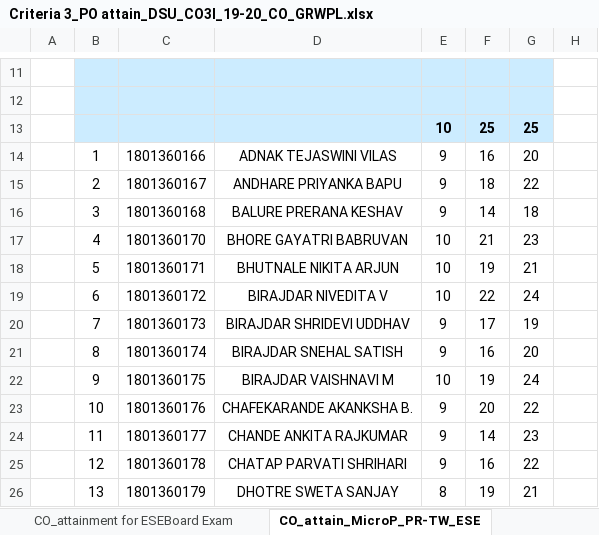
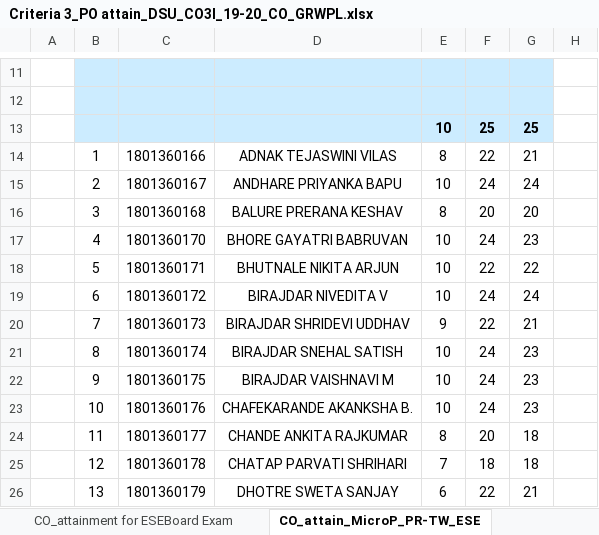
Before and after one commit to adambure21/NBAGRWPL, an Excel workbook: CO PO Mapping/DSU/Criteria 3_PO attain_DSU_CO3I_19-20_CO_GRWPL.xlsx, sheet CO_attain_MicroP_PR-TW_ESE, drawn as a sheet; only a part is shown, gaps mark what is left out; values as stored, in another font and other column widths than the file's, no borders; the diff covers the shown part only; the diff names each change by its address in the sheet, - before the commit and + after, or states it on an @@ line.

Commit message:
C3 PO Attaintment DSU TW PAEXT Microproject marks added

```diff
--- a/CO PO Mapping/DSU/Criteria 3_PO attain_DSU_CO3I_19-20_CO_GRWPL.xlsx (sheet CO_attain_MicroP_PR-TW_ESE)
+++ b/CO PO Mapping/DSU/Criteria 3_PO attain_DSU_CO3I_19-20_CO_GRWPL.xlsx (sheet CO_attain_MicroP_PR-TW_ESE)
-E14: 9
+E14: 8
-F14: 16
+F14: 22
-G14: 20
+G14: 21
-E15: 9
+E15: 10
-F15: 18
+F15: 24
-G15: 22
+G15: 24
-E16: 9
+E16: 8
-F16: 14
+F16: 20
-G16: 18
+G16: 20
-F17: 21
+F17: 24
-F18: 19
+F18: 22
-G18: 21
+G18: 22
-F19: 22
+F19: 24
-F20: 17
+F20: 22
-G20: 19
+G20: 21
-E21: 9
+E21: 10
-F21: 16
+F21: 24
-G21: 20
+G21: 23
-F22: 19
+F22: 24
-G22: 24
+G22: 23
-E23: 9
+E23: 10
-F23: 20
+F23: 24
-G23: 22
+G23: 23
-E24: 9
+E24: 8
-F24: 14
+F24: 20
-G24: 23
+G24: 18
-E25: 9
+E25: 7
-F25: 16
+F25: 18
-G25: 22
+G25: 18
-E26: 8
+E26: 6
-F26: 19
+F26: 22
```
Also changed, not shown: 2 added rows, 2 removed rows and 127 edited cells elsewhere in this sheet, sheet CO_PO Mapping Attainment_PO7, sheet Overall CO attainment, hidden cells.
